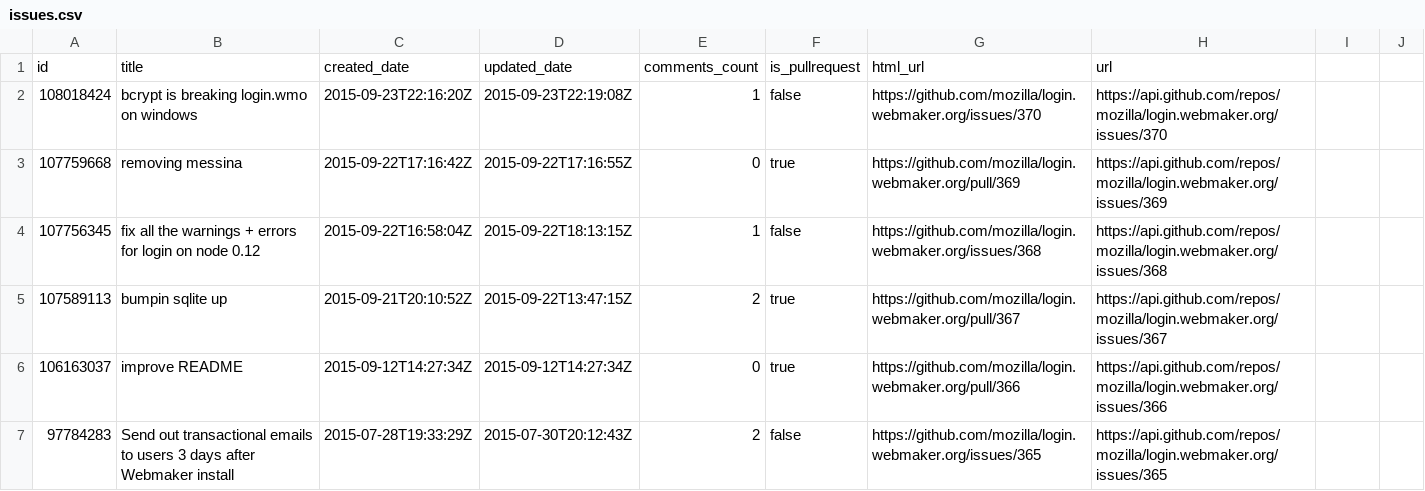
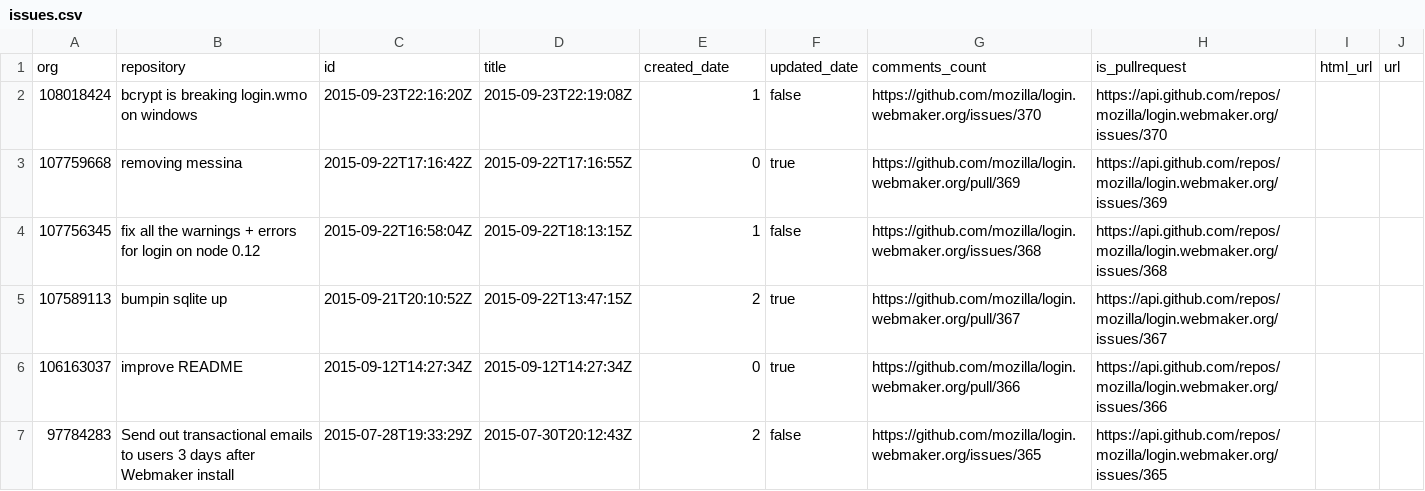
Before and after one commit to adamlofting/dashboard-zero, a CSV file: data/issues.csv, drawn as a sheet; only a part is shown; removed rows and columns are numbered as before the commit, all else as after; the diff names each change by its address in the sheet, - before the commit and + after, or states it on an @@ line.

```diff
--- a/data/issues.csv
+++ b/data/issues.csv
-row 1: id | title | created_date | updated_date | comments_count | is_pullrequest | html_url | url
+row 1: org | repository | id | title | created_date | updated_date | comments_count | is_pullrequest | html_url | url
```
Also changed, not shown: data/milestones.csv, 2 other files.
